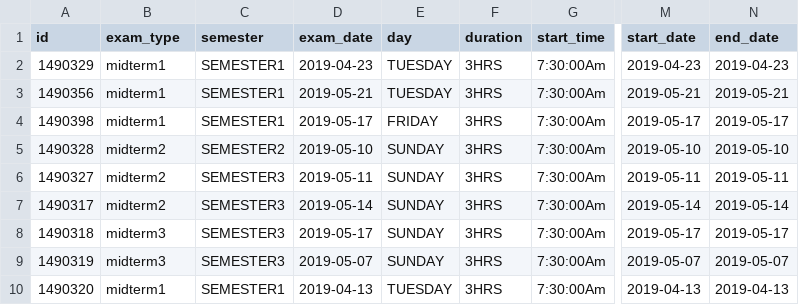
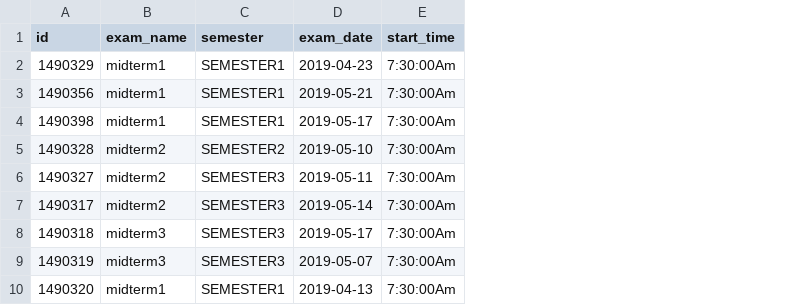
Before and after one commit to xformation/cms-backend, a CSV file: src/main/resources/config/liquibase/cms_test_data/academic_exam_setting.csv, drawn as a sheet; only a part is shown, gaps mark what is left out; the diff names each change by its address in the sheet, - before the commit and + after, or states it on an @@ line.

Commit message:
changes in academicexamsetting

```diff
--- a/src/main/resources/config/liquibase/cms_test_data/academic_exam_setting.csv
+++ b/src/main/resources/config/liquibase/cms_test_data/academic_exam_setting.csv
-column E (day), rows 2-10: TUESDAY | TUESDAY | FRIDAY | SUNDAY | SUNDAY | SUNDAY | SUNDAY | SUNDAY | TUESDAY
-column F (duration), rows 2-10: all 3HRS
-column M (start_date), rows 2-10: 2019-04-23 | 2019-05-21 | 2019-05-17 | 2019-05-10 | 2019-05-11 | 2019-05-14 | 2019-05-17 | 2019-05-07 | 2019-04-13
-column N (end_date), rows 2-10: 2019-04-23 | 2019-05-21 | 2019-05-17 | 2019-05-10 | 2019-05-11 | 2019-05-14 | 2019-05-17 | 2019-05-07 | 2019-04-13
-B1: exam_type
+B1: exam_name
```
Also changed, not shown: 15 other files.
